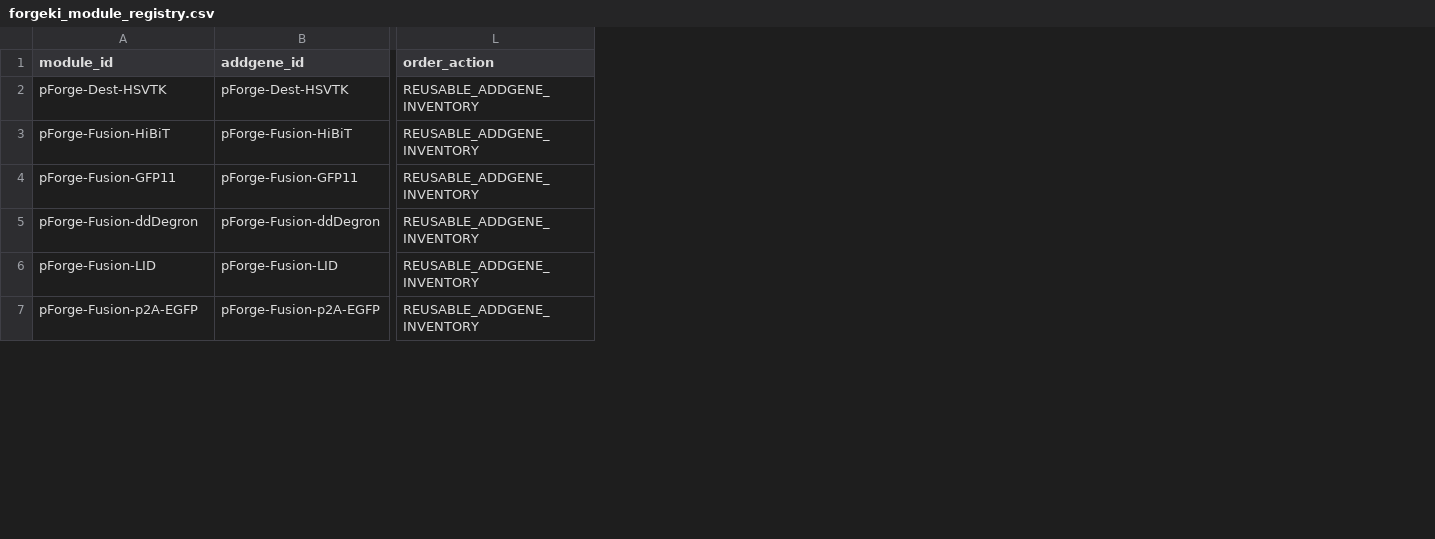
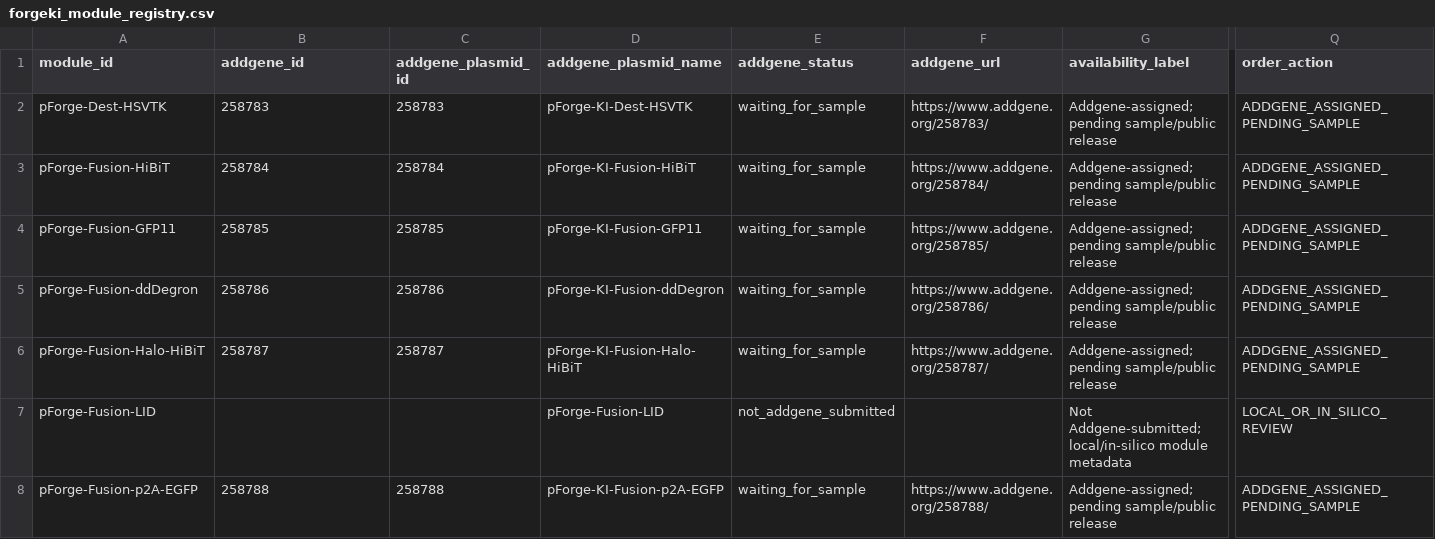
Before and after one commit to dylanconklin-cpu/forgeKI, a CSV file: inst/extdata/registries/forgeki_module_registry.csv, drawn as a sheet; only a part is shown, gaps mark what is left out; addresses are those after the commit; rows hold the shown columns only; the diff covers the shown part only; the diff names each change by its address in the sheet, - before the commit and + after, or states it on an @@ line.

Commit message:
Improve first-run setup and HDR module selection metadata

```diff
--- a/inst/extdata/registries/forgeki_module_registry.csv
+++ b/inst/extdata/registries/forgeki_module_registry.csv
+column C (addgene_plasmid_id), rows 2-5: 258783 | 258784 | 258785 | 258786; row 8: 258788
+column D (addgene_plasmid_name), rows 2-5: pForge-KI-Dest-HSVTK | pForge-KI-Fusion-HiBiT | pForge-KI-Fusion-GFP11 | pForge-KI-Fusion-ddDegron; rows 7-8: pForge-Fusion-LID | pForge-KI-Fusion-p2A-EGFP
+column E (addgene_status), rows 2-5: all waiting_for_sample; rows 7-8: not_addgene_submitted | waiting_for_sample
+column F (addgene_url), rows 2-5: https://www.addgene.org/258783/ | https://www.addgene.org/258784/ | https://www.addgene.org/258785/ | https://www.addgene.org/258786/; row 8: https://www.addgene.org/258788/
+column G (availability_label), rows 2-5: all Addgene-assigned; pending sample/public release; rows 7-8: Not Addgene-submitted; local/in-silico module metadata | Addgene-assigned; pending sample/public release
-B2 (addgene_id): pForge-Dest-HSVTK
+B2 (addgene_id): 258783
-Q2:Q5 (order_action): REUSABLE_ADDGENE_INVENTORY
+Q2:Q5 (order_action): ADDGENE_ASSIGNED_PENDING_SAMPLE
-B3 (addgene_id): pForge-Fusion-HiBiT
+B3 (addgene_id): 258784
-B4 (addgene_id): pForge-Fusion-GFP11
+B4 (addgene_id): 258785
-B5 (addgene_id): pForge-Fusion-ddDegron
+B5 (addgene_id): 258786
+row 6: pForge-Fusion-Halo-HiBiT | 258787 | 258787 | pForge-KI-Fusion-Halo-HiBiT | waiting_for_sample | https://www.addgene.org/258787/ | Addgene-assigned; pending sample/public release | ADDGENE_ASSIGNED_PENDING_SAMPLE
-B7 (addgene_id): pForge-Fusion-LID
+B7 (addgene_id): (empty)
-Q7 (order_action): REUSABLE_ADDGENE_INVENTORY
+Q7 (order_action): LOCAL_OR_IN_SILICO_REVIEW
-B8 (addgene_id): pForge-Fusion-p2A-EGFP
+B8 (addgene_id): 258788
-Q8 (order_action): REUSABLE_ADDGENE_INVENTORY
+Q8 (order_action): ADDGENE_ASSIGNED_PENDING_SAMPLE
```
Also changed, not shown: 1 added row and 14 edited cells elsewhere in this file, inst/extdata/fusion_modules/forgeki_fusion_payload_registry.csv, 13 other files.
